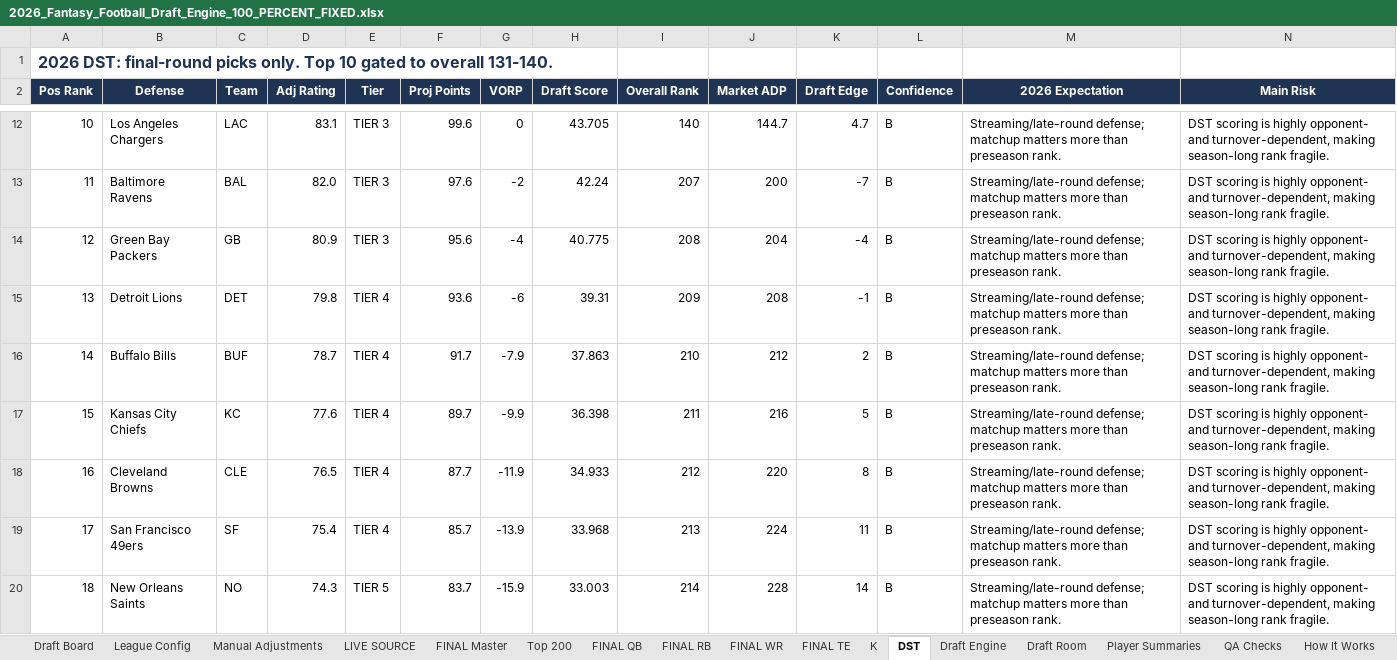
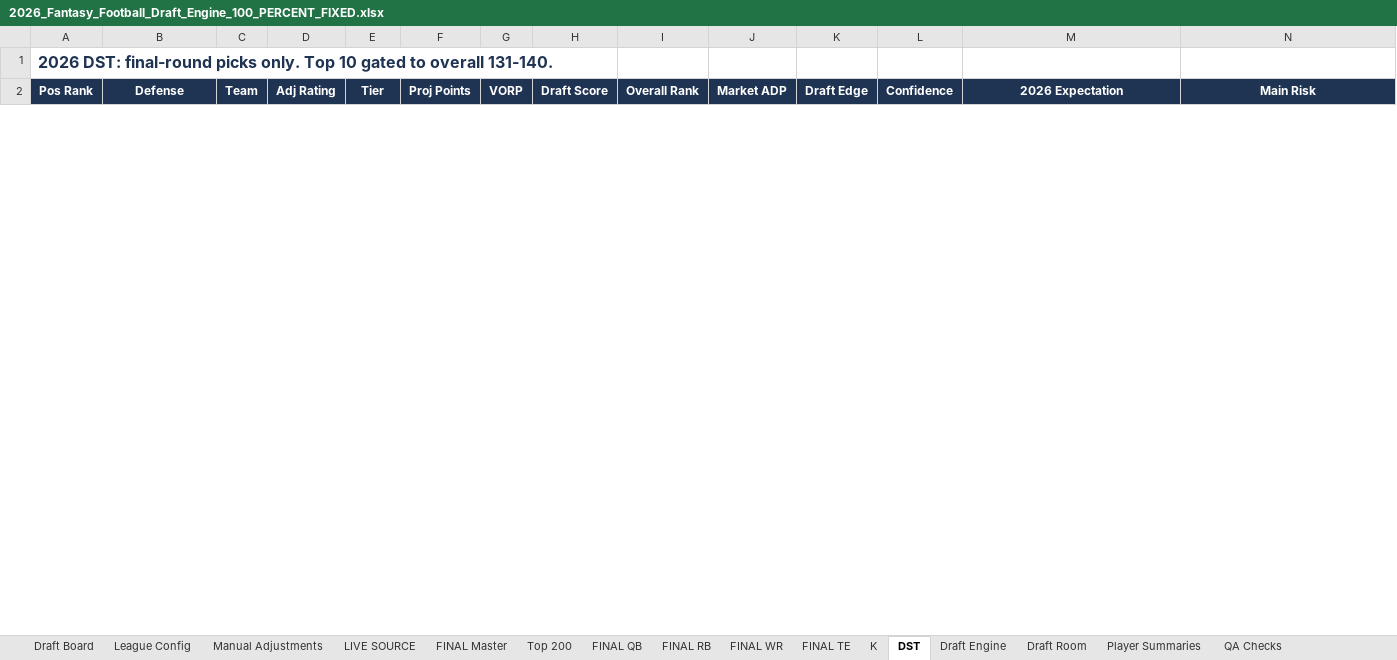
Before and after one commit to 7LayerLabs/fantasyfootball26, an Excel workbook: 2026_Fantasy_Football_Draft_Engine_100_PERCENT_FIXED.xlsx, sheet DST, drawn as a sheet; only a part is shown, gaps mark what is left out; values as stored, in another font and other column widths than the file's, no borders; removed rows and columns are numbered as before the commit, all else as after; rows hold the shown columns only; the diff covers the shown part only; the diff names each change by its address in the sheet, - before the commit and + after, or states it on an @@ line.

```diff
--- a/2026_Fantasy_Football_Draft_Engine_100_PERCENT_FIXED.xlsx (sheet DST)
+++ b/2026_Fantasy_Football_Draft_Engine_100_PERCENT_FIXED.xlsx (sheet DST)
-sheet tab: How It Works
-row 12: 10 | Los Angeles Chargers | LAC | 83.1 | TIER 3 | 99.6 | 0 | 43.705 | 140 | 144.7 | 4.7 | B | Streaming/late-round defense; matchup matters more than preseason rank. | DST scoring is highly opponent- and turnover-dependent, making season-long rank fragile.
-row 13: 11 | Baltimore Ravens | BAL | 82.0 | TIER 3 | 97.6 | -2 | 42.24 | 207 | 200 | -7 | B | Streaming/late-round defense; matchup matters more than preseason rank. | DST scoring is highly opponent- and turnover-dependent, making season-long rank fragile.
-row 14: 12 | Green Bay Packers | GB | 80.9 | TIER 3 | 95.6 | -4 | 40.775 | 208 | 204 | -4 | B | Streaming/late-round defense; matchup matters more than preseason rank. | DST scoring is highly opponent- and turnover-dependent, making season-long rank fragile.
-row 15: 13 | Detroit Lions | DET | 79.8 | TIER 4 | 93.6 | -6 | 39.31 | 209 | 208 | -1 | B | Streaming/late-round defense; matchup matters more than preseason rank. | DST scoring is highly opponent- and turnover-dependent, making season-long rank fragile.
-row 16: 14 | Buffalo Bills | BUF | 78.7 | TIER 4 | 91.7 | -7.9 | 37.863 | 210 | 212 | 2 | B | Streaming/late-round defense; matchup matters more than preseason rank. | DST scoring is highly opponent- and turnover-dependent, making season-long rank fragile.
-row 17: 15 | Kansas City Chiefs | KC | 77.6 | TIER 4 | 89.7 | -9.9 | 36.398 | 211 | 216 | 5 | B | Streaming/late-round defense; matchup matters more than preseason rank. | DST scoring is highly opponent- and turnover-dependent, making season-long rank fragile.
-row 18: 16 | Cleveland Browns | CLE | 76.5 | TIER 4 | 87.7 | -11.9 | 34.933 | 212 | 220 | 8 | B | Streaming/late-round defense; matchup matters more than preseason rank. | DST scoring is highly opponent- and turnover-dependent, making season-long rank fragile.
-row 19: 17 | San Francisco 49ers | SF | 75.4 | TIER 4 | 85.7 | -13.9 | 33.968 | 213 | 224 | 11 | B | Streaming/late-round defense; matchup matters more than preseason rank. | DST scoring is highly opponent- and turnover-dependent, making season-long rank fragile.
-row 20: 18 | New Orleans Saints | NO | 74.3 | TIER 5 | 83.7 | -15.9 | 33.003 | 214 | 228 | 14 | B | Streaming/late-round defense; matchup matters more than preseason rank. | DST scoring is highly opponent- and turnover-dependent, making season-long rank fragile.
```
Also changed, not shown: 32 added rows and 23 removed rows elsewhere in this sheet, sheet Draft Engine, sheet FINAL Master, sheet Top 200, sheet Player Summaries, sheet Draft Board, sheet Manual Adjustments, 9 more sheets, other sheet tabs, 10 other files.
